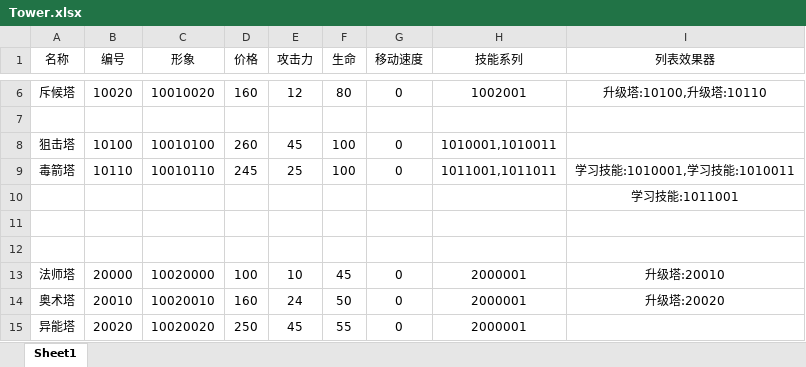
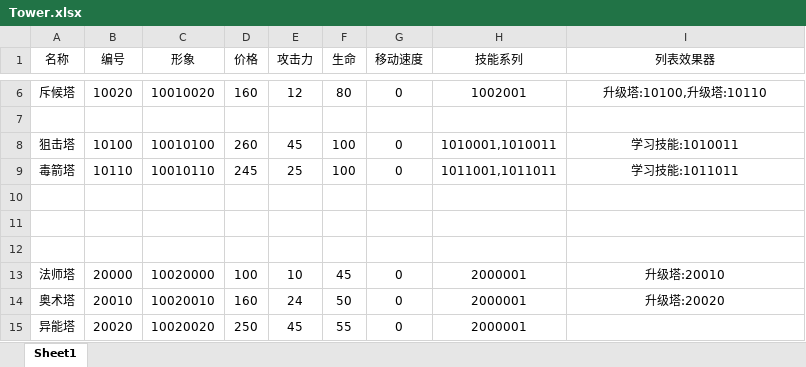
Before and after one commit to liujin-max/NoobTD, an Excel workbook: Tables/Tower.xlsx, sheet Sheet1, drawn as a sheet; only a part is shown, gaps mark what is left out; values as stored, in another font and other column widths than the file's, no borders; the diff names each change by its address in the sheet, - before the commit and + after, or states it on an @@ line.

```diff
--- a/Tables/Tower.xlsx (sheet Sheet1)
+++ b/Tables/Tower.xlsx (sheet Sheet1)
-I8 (列表效果器): (empty)
+I8 (列表效果器): 学习技能:1010011
-I9 (列表效果器): 学习技能:1010001,学习技能:1010011
+I9 (列表效果器): 学习技能:1011011
-I10 (列表效果器): 学习技能:1011001
+I10 (列表效果器): (empty)
```
Also changed, not shown: Tables/SkillClass.xlsx, 4 other files.
